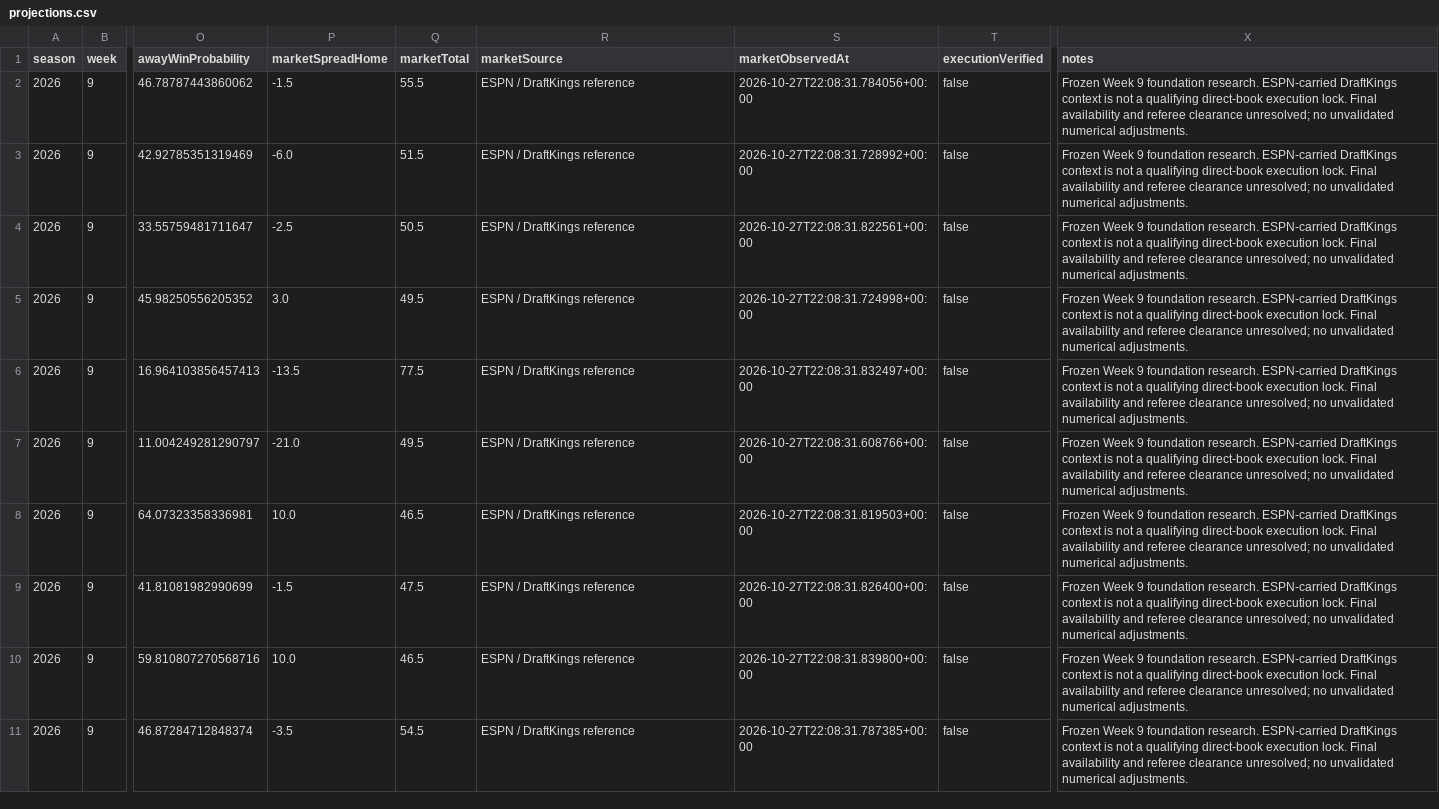
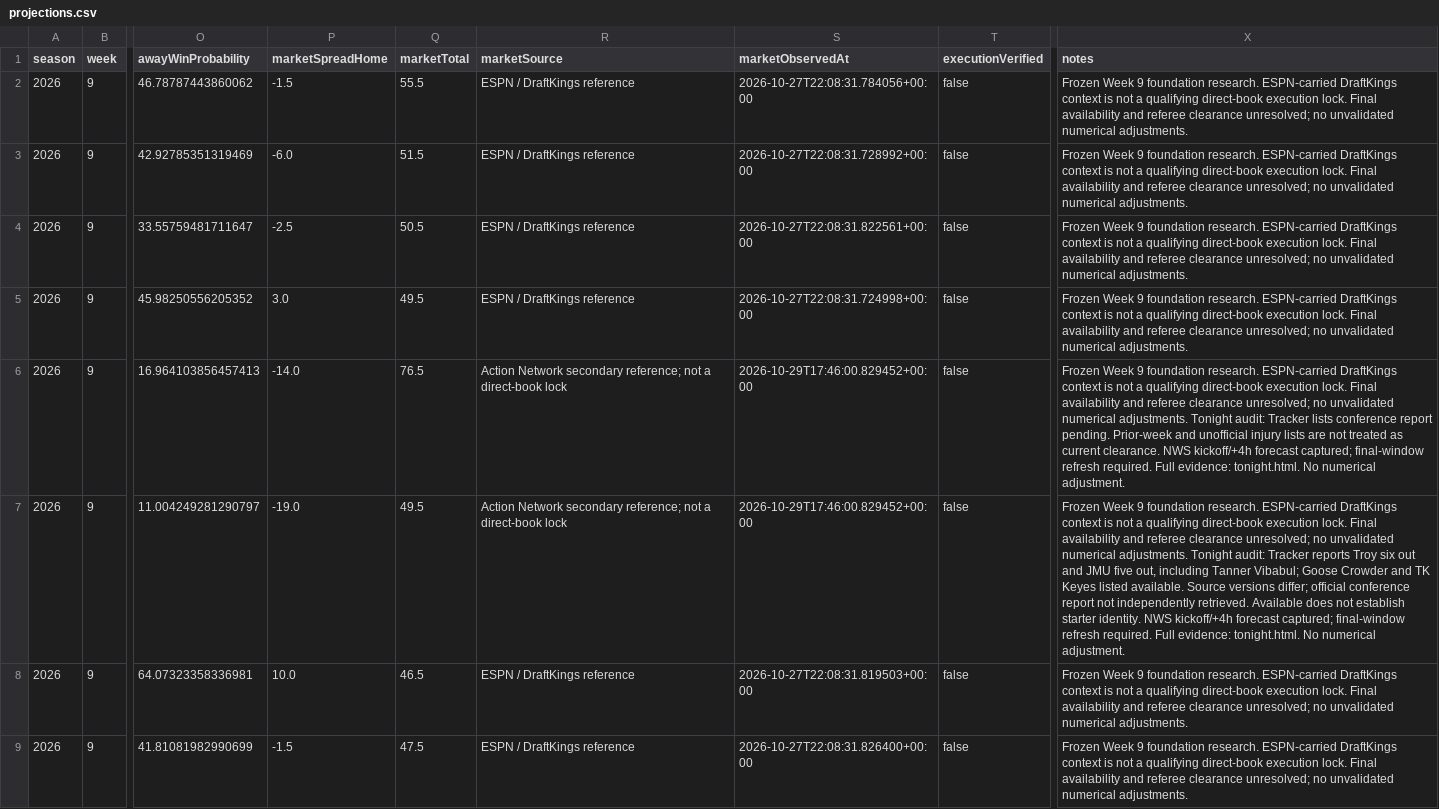
Before and after one commit to Yaboiee227/cfb-model-lab, a CSV file: data/projections.csv, drawn as a sheet; only a part is shown, gaps mark what is left out; the shorter side is filled out with more unchanged rows; the diff names each change by its address in the sheet, - before the commit and + after, or states it on an @@ line.

```diff
--- a/data/projections.csv
+++ b/data/projections.csv
-P6 (marketSpreadHome): -13.5
+P6 (marketSpreadHome): -14.0
-Q6 (marketTotal): 77.5
+Q6 (marketTotal): 76.5
-R6:R7 (marketSource): ESPN / DraftKings reference
+R6:R7 (marketSource): Action Network secondary reference; not a direct-book lock
-S6 (marketObservedAt): 2026-10-27T22:08:31.832497+00:00
+S6 (marketObservedAt): 2026-10-29T17:46:00.829452+00:00
-X6 (notes): …numerical adjustments.
+X6 (notes): …numerical adjustments. Tonight audit: Tracker lists conference report pending. Prior-week and unofficial injury lists are not treated as current clearance. NWS kickoff/+4h forecast captured; final-window refresh required. Full evidence: tonight.html. No numerical adjustment.
-P7 (marketSpreadHome): -21.0
+P7 (marketSpreadHome): -19.0
-S7 (marketObservedAt): 2026-10-27T22:08:31.608766+00:00
+S7 (marketObservedAt): 2026-10-29T17:46:00.829452+00:00
-X7 (notes): …numerical adjustments.
+X7 (notes): …numerical adjustments. Tonight audit: Tracker reports Troy six out and JMU five out, including Tanner Vibabul; Goose Crowder and TK Keyes listed available. Source versions differ; official conference report not independently retrieved. Available does not establish starter identity. NWS kickoff/+4h forecast captured; final-window refresh required. Full evidence: tonight.html. No numerical adjustment.
```
Also changed, not shown: nfl_data/site/projections.csv, 11 other files.
